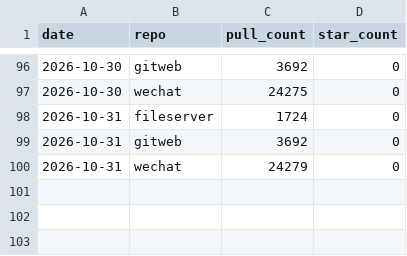
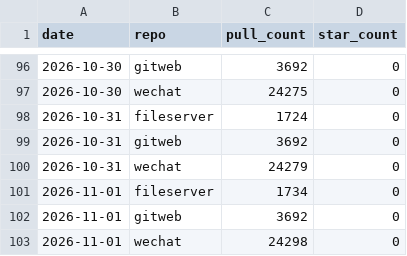
Before and after one commit to touero/dockerfiles, a CSV file: metrics/data/pull_counts.csv, drawn as a sheet; only a part is shown, gaps mark what is left out.

```diff
--- a/metrics/data/pull_counts.csv
+++ b/metrics/data/pull_counts.csv
@@ -100 +100,4 @@ date,repo,pull_count,star_count
 2026-10-31,wechat,24279,0
+2026-11-01,fileserver,1734,0
+2026-11-01,gitweb,3692,0
+2026-11-01,wechat,24298,0
```
Also changed, not shown: 4 other files.
